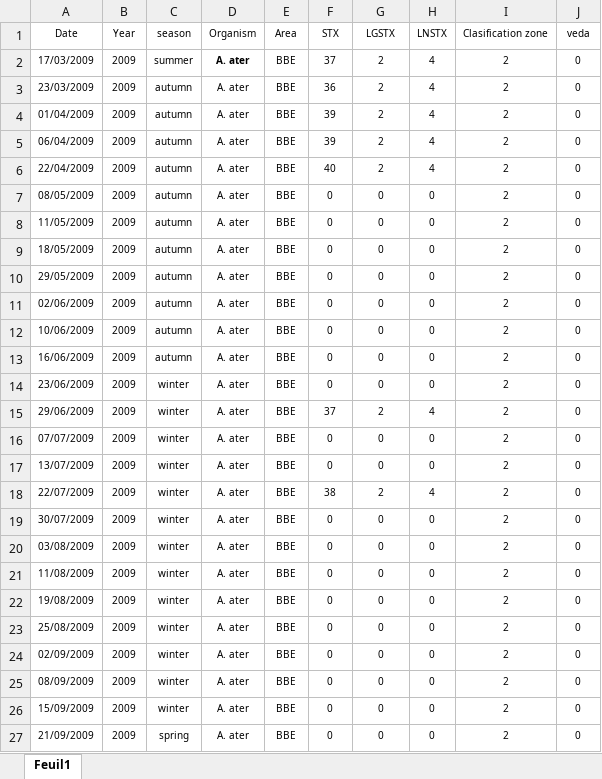
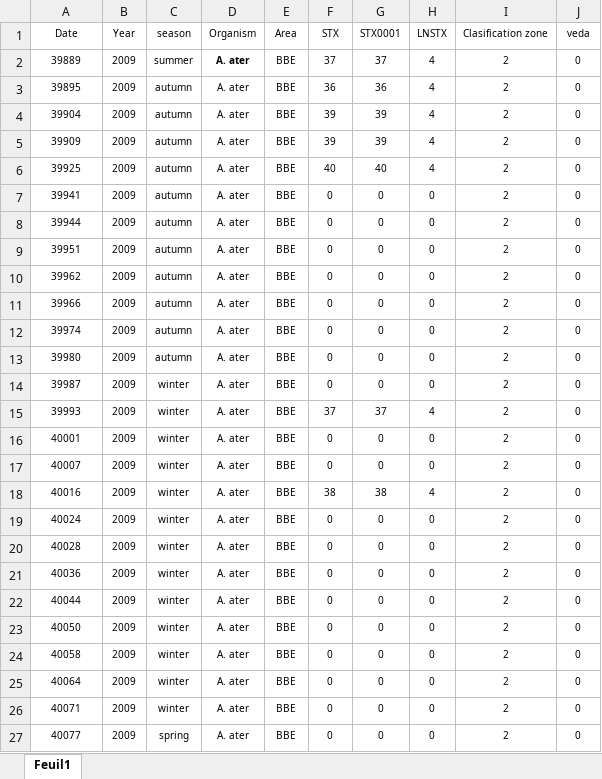
Before and after one commit to andycada/FANS, an Excel workbook: Data/Aater.xlsx, sheet Feuil1, drawn as a sheet; only a part is shown; values as stored, in another font and other column widths than the file's, no borders; the diff covers the shown part only; the diff names each change by its address in the sheet, - before the commit and + after, or states it on an @@ line.

```diff
--- a/Data/Aater.xlsx (sheet Feuil1)
+++ b/Data/Aater.xlsx (sheet Feuil1)
-G1: LGSTX
+G1: STX0001
-A2 (Date): 17/03/2009
+A2 (Date): 39889
-G2 (STX0001): 2
+G2 (STX0001): 37
-A3 (Date): 23/03/2009
+A3 (Date): 39895
-G3 (STX0001): 2
+G3 (STX0001): 36
-A4 (Date): 01/04/2009
+A4 (Date): 39904
-G4:G5 (STX0001): 2
+G4:G5 (STX0001): 39
-A5 (Date): 06/04/2009
+A5 (Date): 39909
-A6 (Date): 22/04/2009
+A6 (Date): 39925
-G6 (STX0001): 2
+G6 (STX0001): 40
-A7 (Date): 08/05/2009
+A7 (Date): 39941
-A8 (Date): 11/05/2009
+A8 (Date): 39944
-A9 (Date): 18/05/2009
+A9 (Date): 39951
-A10 (Date): 29/05/2009
+A10 (Date): 39962
-A11 (Date): 02/06/2009
+A11 (Date): 39966
-A12 (Date): 10/06/2009
+A12 (Date): 39974
-A13 (Date): 16/06/2009
+A13 (Date): 39980
-A14 (Date): 23/06/2009
+A14 (Date): 39987
-A15 (Date): 29/06/2009
+A15 (Date): 39993
-G15 (STX0001): 2
+G15 (STX0001): 37
-A16 (Date): 07/07/2009
+A16 (Date): 40001
-A17 (Date): 13/07/2009
+A17 (Date): 40007
-A18 (Date): 22/07/2009
+A18 (Date): 40016
-G18 (STX0001): 2
+G18 (STX0001): 38
-A19 (Date): 30/07/2009
+A19 (Date): 40024
-A20 (Date): 03/08/2009
+A20 (Date): 40028
-A21 (Date): 11/08/2009
+A21 (Date): 40036
-A22 (Date): 19/08/2009
+A22 (Date): 40044
-A23 (Date): 25/08/2009
+A23 (Date): 40050
-A24 (Date): 02/09/2009
+A24 (Date): 40058
-A25 (Date): 08/09/2009
+A25 (Date): 40064
-A26 (Date): 15/09/2009
+A26 (Date): 40071
-A27 (Date): 21/09/2009
+A27 (Date): 40077
```
Also changed, not shown: 678 edited cells elsewhere in this sheet, formulas that keep their value, Data/BBE-R.xlsx, Data/DETOX-filtrado.xlsx, 3 other files.
